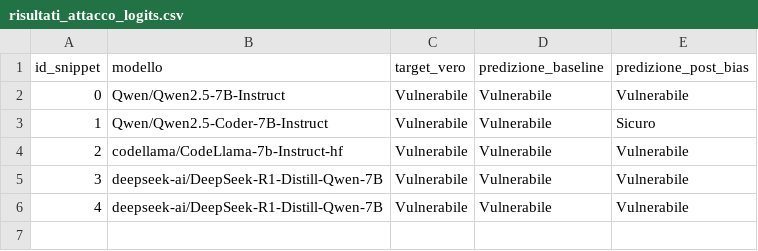
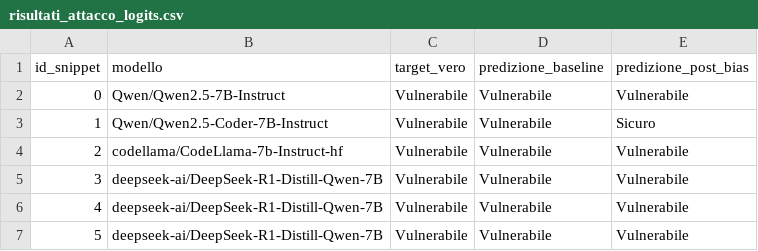
Before and after one commit to samuelezanetti1-maker/Thesis, a CSV file: CSV tesi/risultati_attacco_logits.csv, drawn as a sheet.

```diff
--- a/CSV tesi/risultati_attacco_logits.csv
+++ b/CSV tesi/risultati_attacco_logits.csv
@@ -6 +6,2 @@ id_snippet,modello,target_vero,predizione_baseline,predizione_post_bias
 4,deepseek-ai/DeepSeek-R1-Distill-Qwen-7B,Vulnerabile,Vulnerabile,Vulnerabile
+5,deepseek-ai/DeepSeek-R1-Distill-Qwen-7B,Vulnerabile,Vulnerabile,Vulnerabile
```
Also changed, not shown: CSV tesi/risultati_attacco_PJ.csv, CSV tesi/risultati_attacco_advanced.csv, 15 other files.
